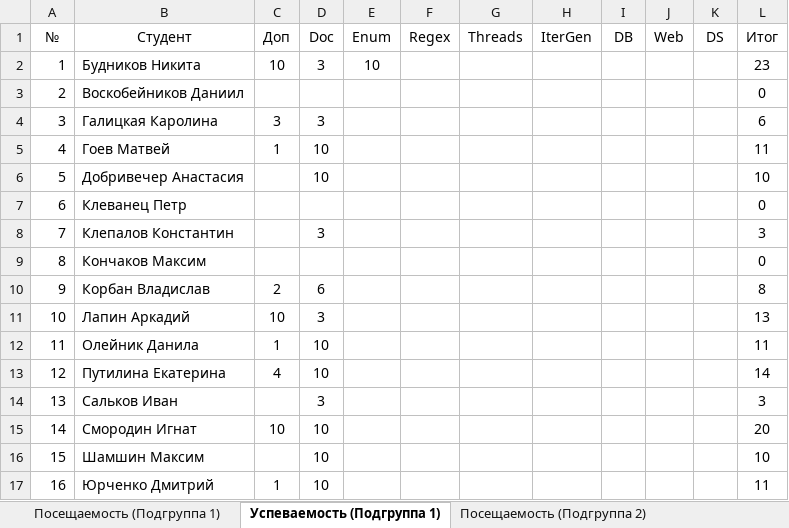
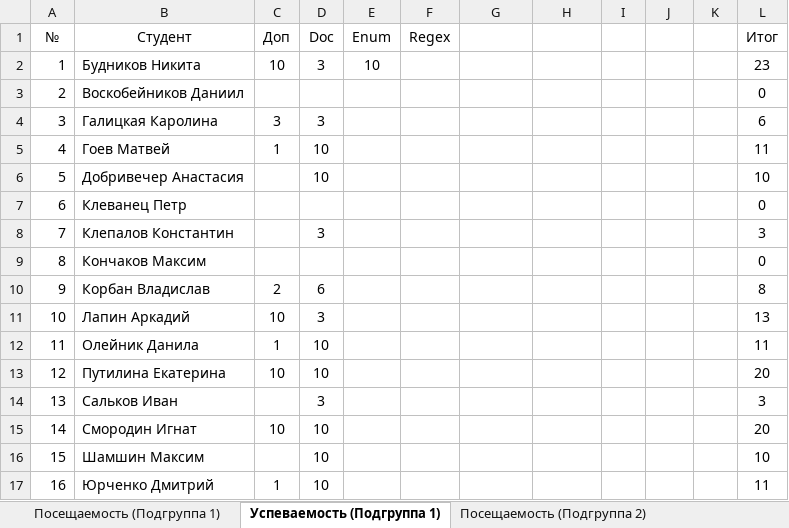
Before and after one commit to TheBandik/fundamentals-of-OOP, an Excel workbook: Успеваемость_СО-ИС-20-1.xlsx, sheet Успеваемость (Подгруппа 1), drawn as a sheet; values as stored, in another font and other column widths than the file's, no borders; conditional formats not drawn; the diff names each change by its address in the sheet, - before the commit and + after, or states it on an @@ line.

```diff
--- a/Успеваемость_СО-ИС-20-1.xlsx (sheet Успеваемость (Подгруппа 1))
+++ b/Успеваемость_СО-ИС-20-1.xlsx (sheet Успеваемость (Подгруппа 1))
-G1: Threads
+G1: (empty)
-H1: IterGen
+H1: (empty)
-I1: DB
+I1: (empty)
-J1: Web
+J1: (empty)
-K1: DS
+K1: (empty)
-C13 (Доп): 4
+C13 (Доп): 10
-L13 (Итог): 14
+L13 (Итог): 20
```
Also changed, not shown: sheet Успеваемость (Подгруппа 2), sheet Посещаемость (Подгруппа 2), sheet Посещаемость (Подгруппа 1).
